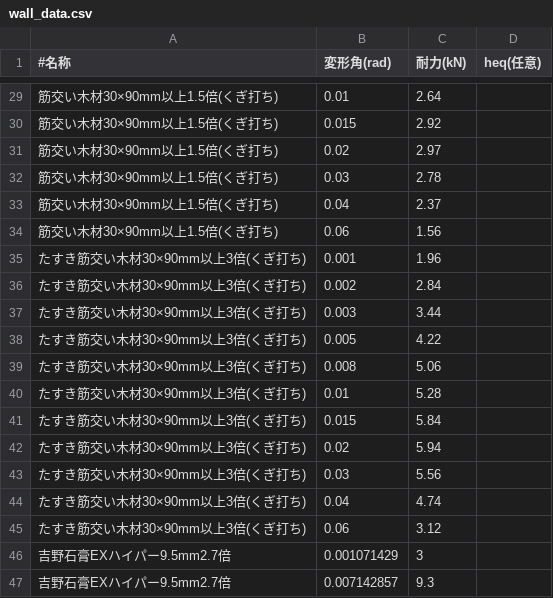
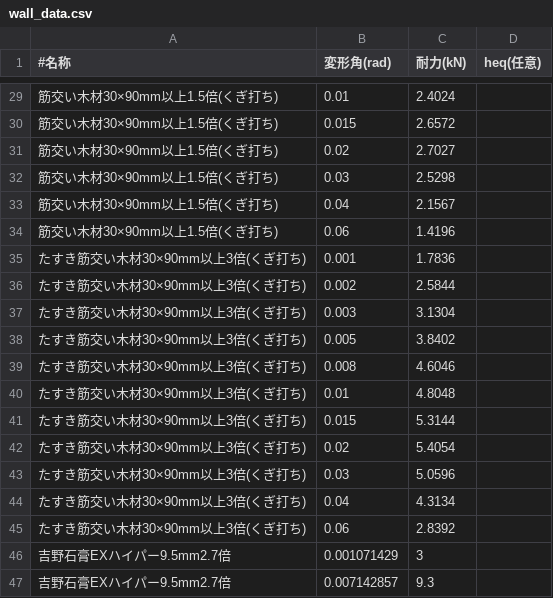
Before and after one commit to Arkhitek/gentai, a CSV file: wall_data.csv, drawn as a sheet; only a part is shown, gaps mark what is left out; the diff covers the shown part only.

```diff
--- a/wall_data.csv
+++ b/wall_data.csv
@@ -29,18 +29,18 @@
-筋交い木材30×90mm以上1.5倍(くぎ打ち),0.01,2.64,
-筋交い木材30×90mm以上1.5倍(くぎ打ち),0.015,2.92,
-筋交い木材30×90mm以上1.5倍(くぎ打ち),0.02,2.97,
-筋交い木材30×90mm以上1.5倍(くぎ打ち),0.03,2.78,
-筋交い木材30×90mm以上1.5倍(くぎ打ち),0.04,2.37,
-筋交い木材30×90mm以上1.5倍(くぎ打ち),0.06,1.56,
-たすき筋交い木材30×90mm以上3倍(くぎ打ち),0.001,1.96,
-たすき筋交い木材30×90mm以上3倍(くぎ打ち),0.002,2.84,
-たすき筋交い木材30×90mm以上3倍(くぎ打ち),0.003,3.44,
-たすき筋交い木材30×90mm以上3倍(くぎ打ち),0.005,4.22,
-たすき筋交い木材30×90mm以上3倍(くぎ打ち),0.008,5.06,
-たすき筋交い木材30×90mm以上3倍(くぎ打ち),0.01,5.28,
-たすき筋交い木材30×90mm以上3倍(くぎ打ち),0.015,5.84,
-たすき筋交い木材30×90mm以上3倍(くぎ打ち),0.02,5.94,
-たすき筋交い木材30×90mm以上3倍(くぎ打ち),0.03,5.56,
-たすき筋交い木材30×90mm以上3倍(くぎ打ち),0.04,4.74,
-たすき筋交い木材30×90mm以上3倍(くぎ打ち),0.06,3.12,
+筋交い木材30×90mm以上1.5倍(くぎ打ち),0.01,2.4024,
+筋交い木材30×90mm以上1.5倍(くぎ打ち),0.015,2.6572,
+筋交い木材30×90mm以上1.5倍(くぎ打ち),0.02,2.7027,
+筋交い木材30×90mm以上1.5倍(くぎ打ち),0.03,2.5298,
+筋交い木材30×90mm以上1.5倍(くぎ打ち),0.04,2.1567,
+筋交い木材30×90mm以上1.5倍(くぎ打ち),0.06,1.4196,
+たすき筋交い木材30×90mm以上3倍(くぎ打ち),0.001,1.7836,
+たすき筋交い木材30×90mm以上3倍(くぎ打ち),0.002,2.5844,
+たすき筋交い木材30×90mm以上3倍(くぎ打ち),0.003,3.1304,
+たすき筋交い木材30×90mm以上3倍(くぎ打ち),0.005,3.8402,
+たすき筋交い木材30×90mm以上3倍(くぎ打ち),0.008,4.6046,
+たすき筋交い木材30×90mm以上3倍(くぎ打ち),0.01,4.8048,
+たすき筋交い木材30×90mm以上3倍(くぎ打ち),0.015,5.3144,
+たすき筋交い木材30×90mm以上3倍(くぎ打ち),0.02,5.4054,
+たすき筋交い木材30×90mm以上3倍(くぎ打ち),0.03,5.0596,
+たすき筋交い木材30×90mm以上3倍(くぎ打ち),0.04,4.3134,
+たすき筋交い木材30×90mm以上3倍(くぎ打ち),0.06,2.8392,
 吉野石膏EXハイパー9.5mm2.7倍,0.001071429,3,
```
Also changed, not shown: 27 edited cells elsewhere in this file.
